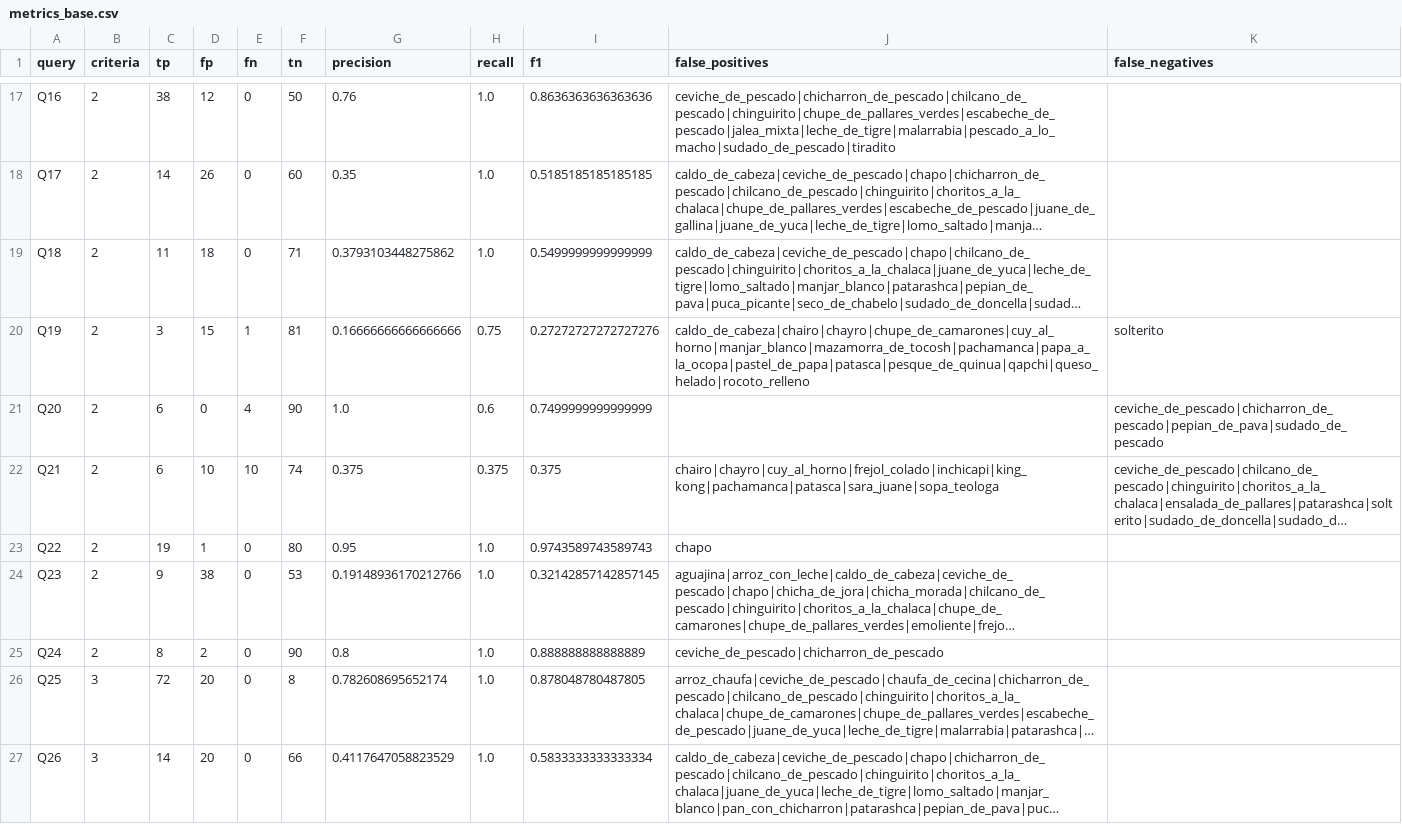
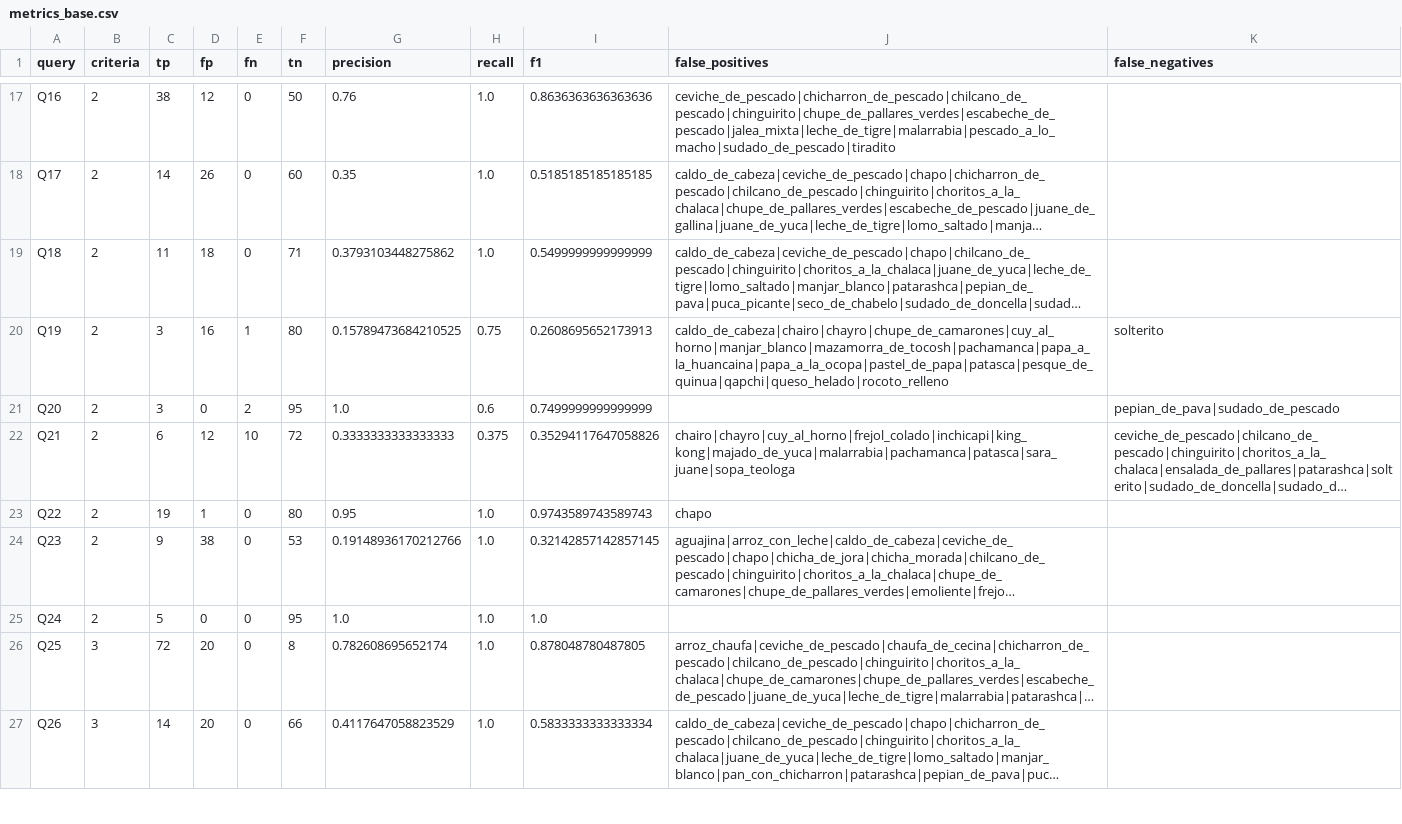
Before and after one commit to thunderfruit/peruvian-food-ontology, a CSV file: results/metrics_base.csv, drawn as a sheet; only a part is shown, gaps mark what is left out; long unchanged cells end in …; the diff covers the shown part only; the diff names each change by its address in the sheet, - before the commit and + after, or states it on an @@ line.

```diff
--- a/results/metrics_base.csv
+++ b/results/metrics_base.csv
-D20 (fp): 15
+D20 (fp): 16
-F20 (tn): 81
+F20 (tn): 80
-G20 (precision): 0.16666666666666666
+G20 (precision): 0.15789473684210525
-I20 (f1): 0.27272727272727276
+I20 (f1): 0.2608695652173913
-J20 (false_positives): caldo_de_cabeza|chairo|chayro|chupe_de_camarones|cuy_al_horno|manjar_blanco|mazamorra_de_tocosh|pachamanca|papa_a_la_ocopa|pastel_de_papa|patasca|pesque_de_quinua|qapchi|queso_helado|rocoto_relleno
+J20 (false_positives): caldo_de_cabeza|chairo|chayro|chupe_de_camarones|cuy_al_horno|manjar_blanco|mazamorra_de_tocosh|pachamanca|papa_a_la_huancaina|papa_a_la_ocopa|pastel_de_papa|patasca|pesque_de_quinua|qapchi|queso_helado|rocoto_relleno
-C21 (tp): 6
+C21 (tp): 3
-E21 (fn): 4
+E21 (fn): 2
-F21 (tn): 90
+F21 (tn): 95
-K21 (false_negatives): ceviche_de_pescado|chicharron_de_pescado|pepian_de_pava|sudado_de_pescado
+K21 (false_negatives): pepian_de_pava|sudado_de_pescado
-D22 (fp): 10
+D22 (fp): 12
-F22 (tn): 74
+F22 (tn): 72
-G22 (precision): 0.375
+G22 (precision): 0.3333333333333333
-I22 (f1): 0.375
+I22 (f1): 0.35294117647058826
-J22 (false_positives): chairo|chayro|cuy_al_horno|frejol_colado|inchicapi|king_kong|pachamanca|patasca|sara_juane|sopa_teologa
+J22 (false_positives): chairo|chayro|cuy_al_horno|frejol_colado|inchicapi|king_kong|majado_de_yuca|malarrabia|pachamanca|patasca|sara_juane|sopa_teologa
-C25 (tp): 8
+C25 (tp): 5
-D25 (fp): 2
+D25 (fp): 0
-F25 (tn): 90
+F25 (tn): 95
-G25 (precision): 0.8
+G25 (precision): 1.0
-I25 (f1): 0.888888888888889
+I25 (f1): 1.0
-J25 (false_positives): ceviche_de_pescado|chicharron_de_pescado
+J25 (false_positives): (empty)
```
Also changed, not shown: 27 edited cells elsewhere in this file, data/dishes.csv, data/gold_dishes.csv, 15 other files.
